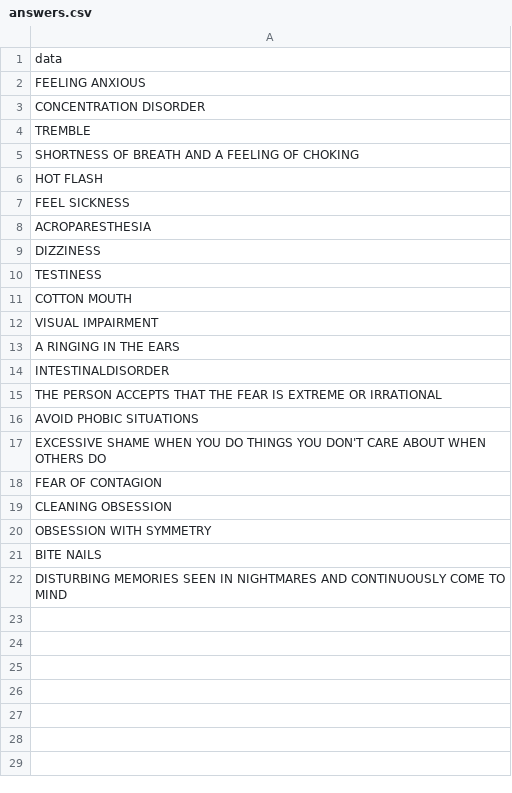
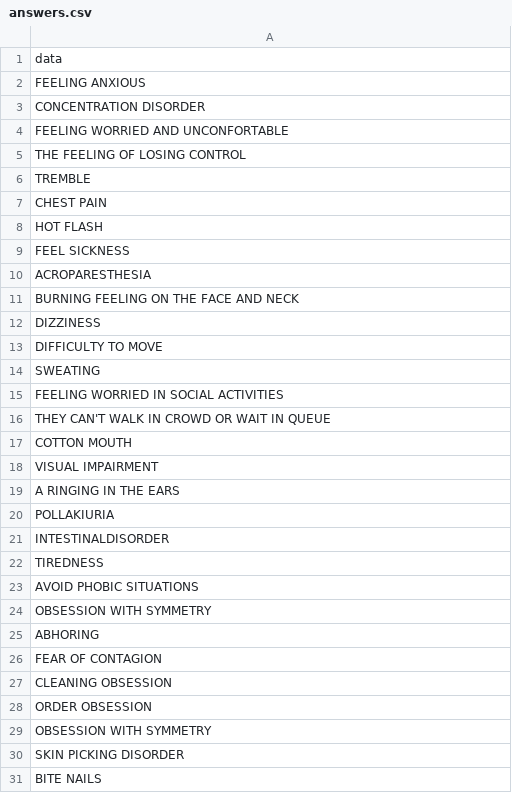
Before and after one commit to bberfin/expert_system_anxiety, a CSV file: expert_system/static/csvFiles/answers.csv, drawn as a sheet.

```diff
--- a/expert_system/static/csvFiles/answers.csv
+++ b/expert_system/static/csvFiles/answers.csv
@@ -3,4 +3,6 @@ FEELING ANXIOUS
 CONCENTRATION DISORDER
+FEELING WORRIED AND UNCONFORTABLE
+THE FEELING OF LOSING CONTROL
 TREMBLE
-SHORTNESS OF BREATH AND A FEELING OF CHOKING
+CHEST PAIN
 HOT FLASH
@@ -8,4 +10,8 @@ FEEL SICKNESS
 ACROPARESTHESIA
+BURNING FEELING ON THE FACE AND NECK
 DIZZINESS
-TESTINESS
+DIFFICULTY TO MOVE
+SWEATING
+FEELING WORRIED IN SOCIAL ACTIVITIES
+THEY CAN'T WALK IN CROWD OR WAIT IN QUEUE
 COTTON MOUTH
@@ -13,10 +19,13 @@ VISUAL IMPAIRMENT
 A RINGING IN THE EARS
+POLLAKIURIA
 INTESTINALDISORDER
-THE PERSON ACCEPTS THAT THE FEAR IS EXTREME OR IRRATIONAL
+TIREDNESS
 AVOID PHOBIC SITUATIONS
-EXCESSIVE SHAME WHEN YOU DO THINGS YOU DON'T CARE ABOUT WHEN OTHERS DO
+OBSESSION WITH SYMMETRY
+ABHORING
 FEAR OF CONTAGION
 CLEANING OBSESSION
+ORDER OBSESSION
 OBSESSION WITH SYMMETRY
+SKIN PICKING DISORDER
 BITE NAILS
-DISTURBING MEMORIES SEEN IN NIGHTMARES AND CONTINUOUSLY COME TO MIND
```
Also changed, not shown: 1 other file.
